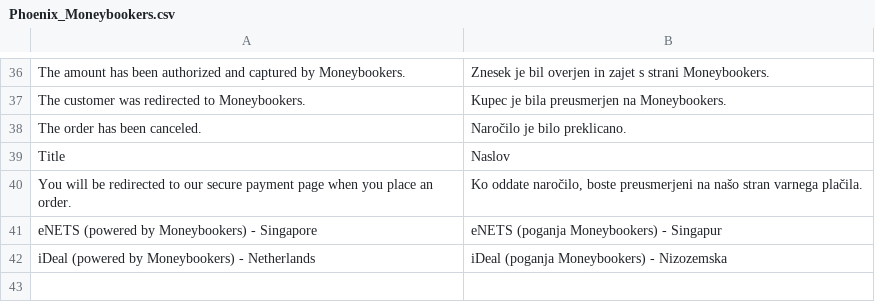
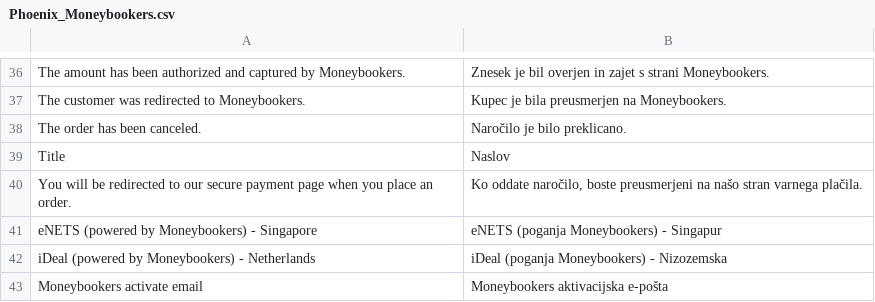
Before and after one commit to OpenMageModuleFostering/locale_sl_si, a CSV file: app/locale/sl_SI/Phoenix_Moneybookers.csv, drawn as a sheet; only a part is shown, gaps mark what is left out.

```diff
--- a/app/locale/sl_SI/Phoenix_Moneybookers.csv
+++ b/app/locale/sl_SI/Phoenix_Moneybookers.csv
@@ -42 +42,2 @@
 "iDeal (powered by Moneybookers) - Netherlands","iDeal (poganja Moneybookers) - Nizozemska"
+"Moneybookers activate email","Moneybookers aktivacijska e-pošta"
```
Also changed, not shown: app/locale/sl_SI/Mage_AdminNotification.csv, app/locale/sl_SI/Mage_Catalog.csv, 7 other files.
